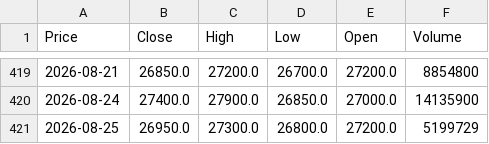
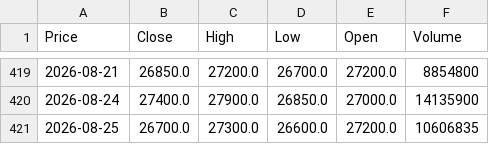
Before and after one commit to vuduc020600-bot/GitHub, a CSV file: data/BSR.csv, drawn as a sheet; only a part is shown, gaps mark what is left out; the diff names each change by its address in the sheet, - before the commit and + after, or states it on an @@ line.

```diff
--- a/data/BSR.csv
+++ b/data/BSR.csv
-B421 (Close): 26950.0
+B421 (Close): 26700.0
-D421 (Low): 26800.0
+D421 (Low): 26600.0
-F421 (Volume): 5199729
+F421 (Volume): 10606835
```
Also changed, not shown: data/BWE.csv, data/CTG.csv, 52 other files.
